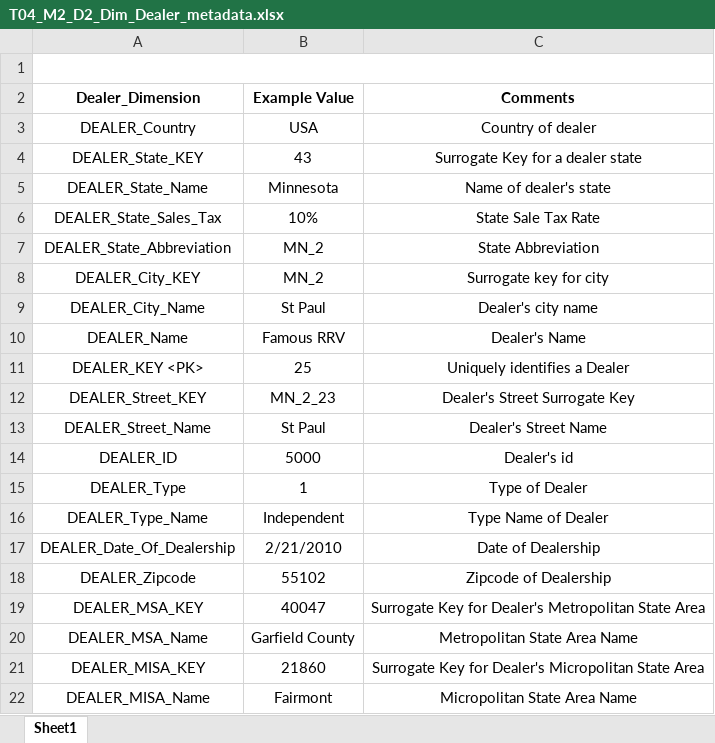
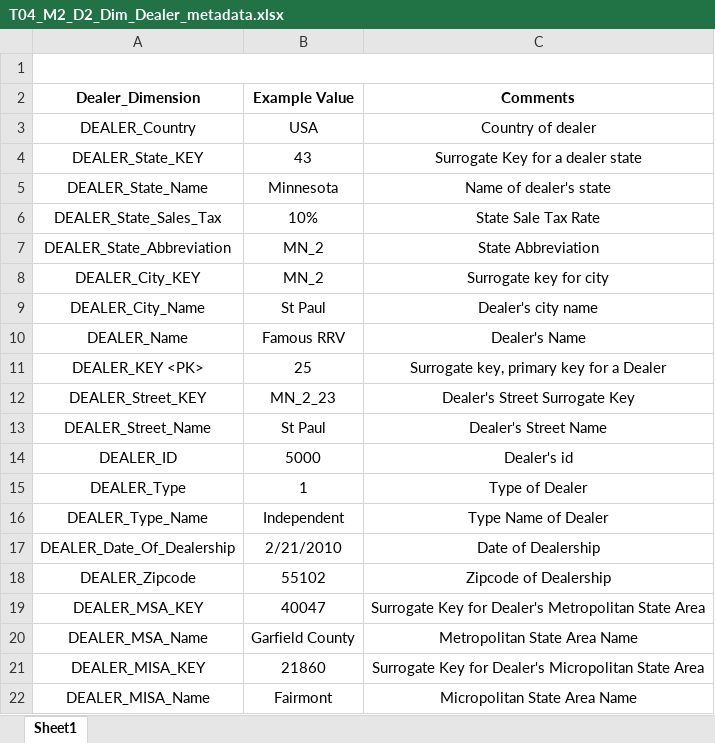
Before and after one commit to InduTiwari01/SEIS732, an Excel workbook: T04_M2_D2_MDM_Metadata_files/T04_M2_D2_Dim_Dealer_metadata.xlsx, sheet Sheet1, drawn as a sheet; values as stored, in another font and other column widths than the file's, no borders; the diff names each change by its address in the sheet, - before the commit and + after, or states it on an @@ line.

```diff
--- a/T04_M2_D2_MDM_Metadata_files/T04_M2_D2_Dim_Dealer_metadata.xlsx (sheet Sheet1)
+++ b/T04_M2_D2_MDM_Metadata_files/T04_M2_D2_Dim_Dealer_metadata.xlsx (sheet Sheet1)
-C11 (Comments): Uniquely identifies a Dealer
+C11 (Comments): Surrogate key, primary key for a Dealer
```
Also changed, not shown: T04_M2_D2_MDM_Metadata_files/T04_M2_D2_Dim_Manufacturing_Plant_metadata.xlsx, T04_M2_D2_MDM_Metadata_files/T04_M2_D2_Dim_Product_Feature_metadata.xlsx, 9 other files.
